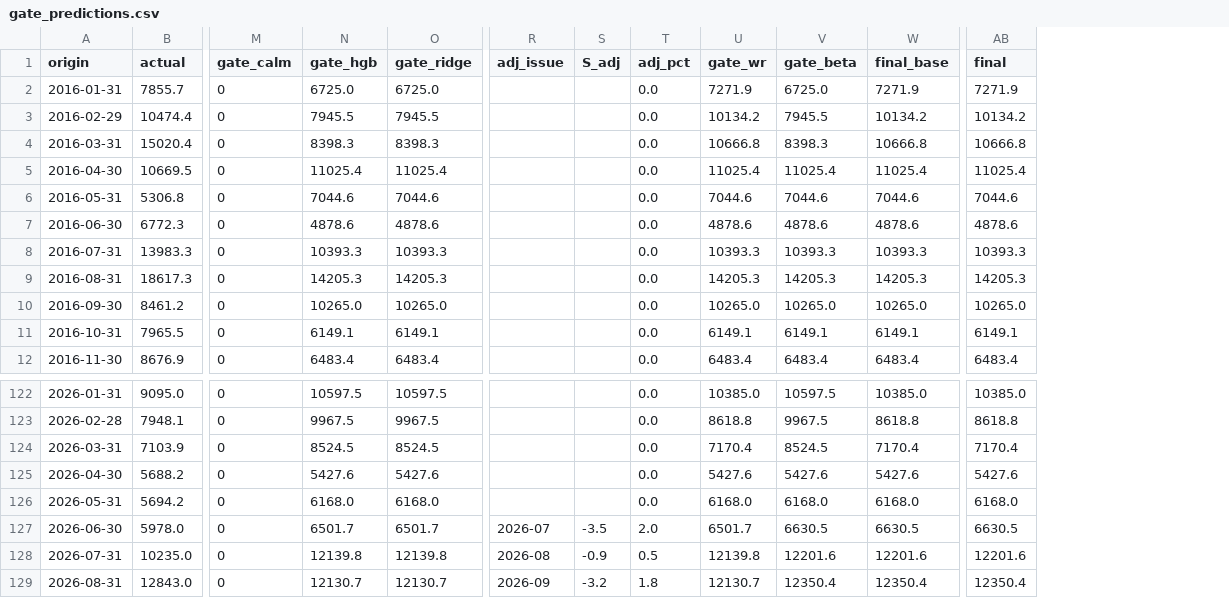
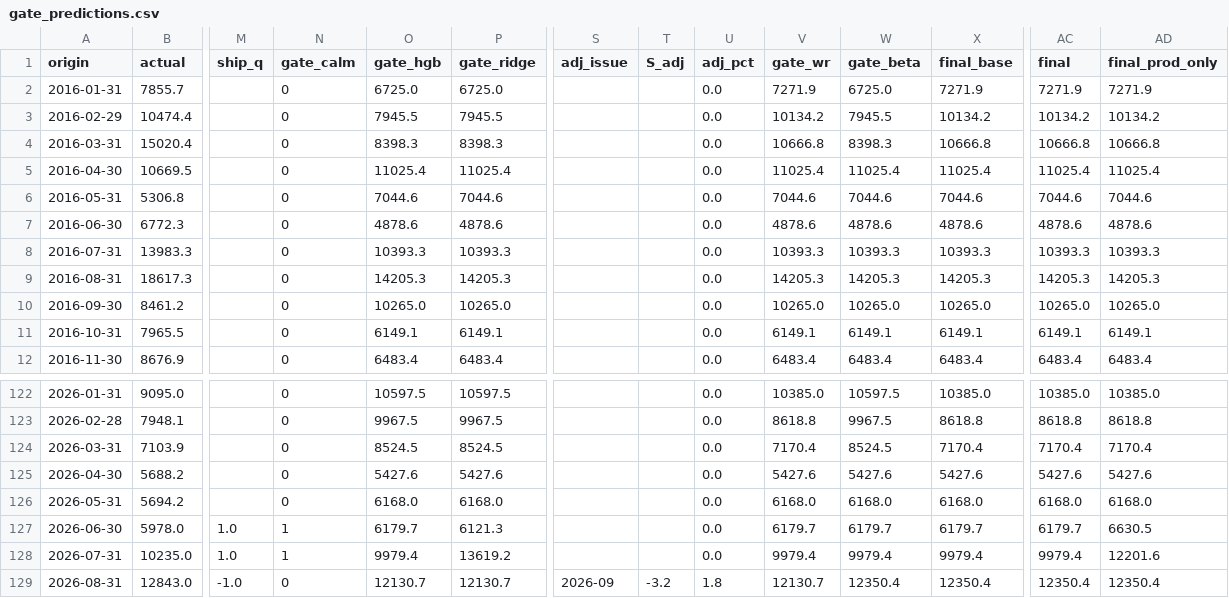
Before and after one commit to t4nvv48fgv-lgtm/cabbage-surge, a CSV file: outputs/gate_predictions.csv, drawn as a sheet; only a part is shown, gaps mark what is left out; addresses are those after the commit; the diff names each change by its address in the sheet, - before the commit and + after, or states it on an @@ line.

```diff
--- a/outputs/gate_predictions.csv
+++ b/outputs/gate_predictions.csv
+column M (ship_q), rows 127-129: 1.0 | 1.0 | -1.0
+column AD (final_prod_only), rows 2-12: 7271.9 | 10134.2 | 10666.8 | 11025.4 | 7044.6 | 4878.6 | 10393.3 | 14205.3 | 10265.0 | 6149.1 | 6483.4; rows 122-129: 10385.0 | 8618.8 | 7170.4 | 5427.6 | 6168.0 | 6630.5 | 12201.6 | 12350.4
-N127:N128 (gate_calm): 0
+N127:N128 (gate_calm): 1
-O127 (gate_hgb): 6501.7
+O127 (gate_hgb): 6179.7
-P127 (gate_ridge): 6501.7
+P127 (gate_ridge): 6121.3
-S127 (adj_issue): 2026-07
+S127 (adj_issue): (empty)
-T127 (S_adj): -3.5
+T127 (S_adj): (empty)
-U127 (adj_pct): 2.0
+U127 (adj_pct): 0.0
-V127 (gate_wr): 6501.7
+V127 (gate_wr): 6179.7
-W127 (gate_beta): 6630.5
+W127 (gate_beta): 6179.7
-X127 (final_base): 6630.5
+X127 (final_base): 6179.7
-AC127 (final): 6630.5
+AC127 (final): 6179.7
-O128 (gate_hgb): 12139.8
+O128 (gate_hgb): 9979.4
-P128 (gate_ridge): 12139.8
+P128 (gate_ridge): 13619.2
-S128 (adj_issue): 2026-08
+S128 (adj_issue): (empty)
-T128 (S_adj): -0.9
+T128 (S_adj): (empty)
-U128 (adj_pct): 0.5
+U128 (adj_pct): 0.0
-V128 (gate_wr): 12139.8
+V128 (gate_wr): 9979.4
-W128 (gate_beta): 12201.6
+W128 (gate_beta): 9979.4
-X128 (final_base): 12201.6
+X128 (final_base): 9979.4
-AC128 (final): 12201.6
+AC128 (final): 9979.4
```
Also changed, not shown: outputs/forecast_live.csv, outputs/gate_metrics.csv, 16 other files.
